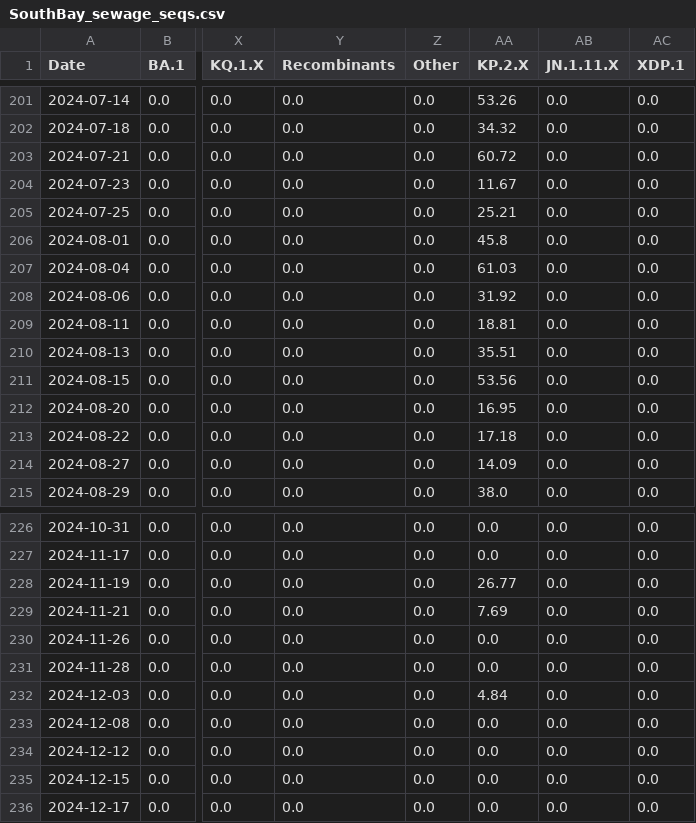
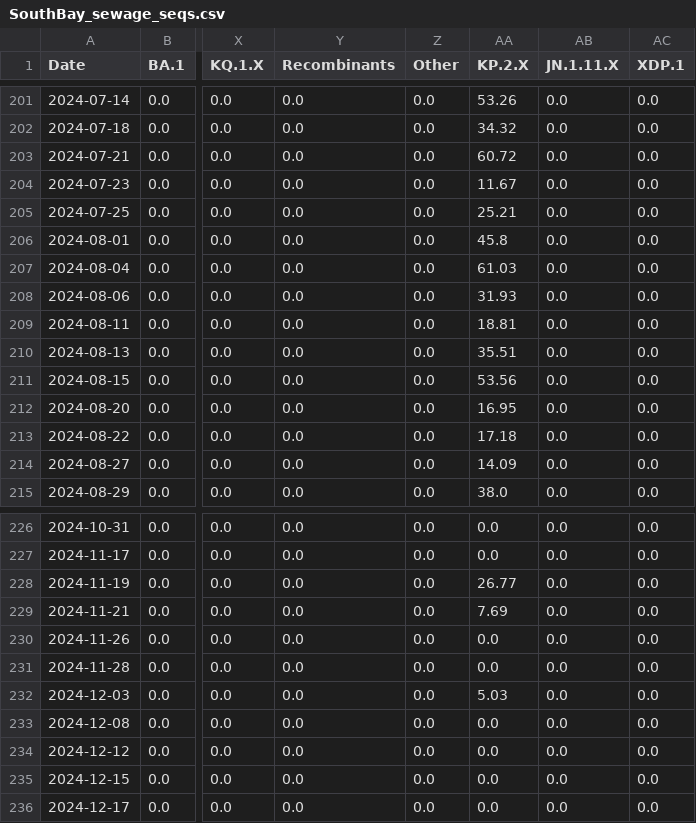
Before and after one commit to andersen-lab/SARS-CoV-2_WasteWater_San-Diego, a CSV file: SouthBay_sewage_seqs.csv, drawn as a sheet; only a part is shown, gaps mark what is left out; the diff covers the shown part only; the diff names each change by its address in the sheet, - before the commit and + after, or states it on an @@ line.

```diff
--- a/SouthBay_sewage_seqs.csv
+++ b/SouthBay_sewage_seqs.csv
-AA208 (KP.2.X): 31.92
+AA208 (KP.2.X): 31.93
-AA232 (KP.2.X): 4.84
+AA232 (KP.2.X): 5.03
```
Also changed, not shown: 4 added rows and 24 edited cells elsewhere in this file, Encina_sewage_seqs.csv, PointLoma_sewage_seqs.csv, 1 other file.
